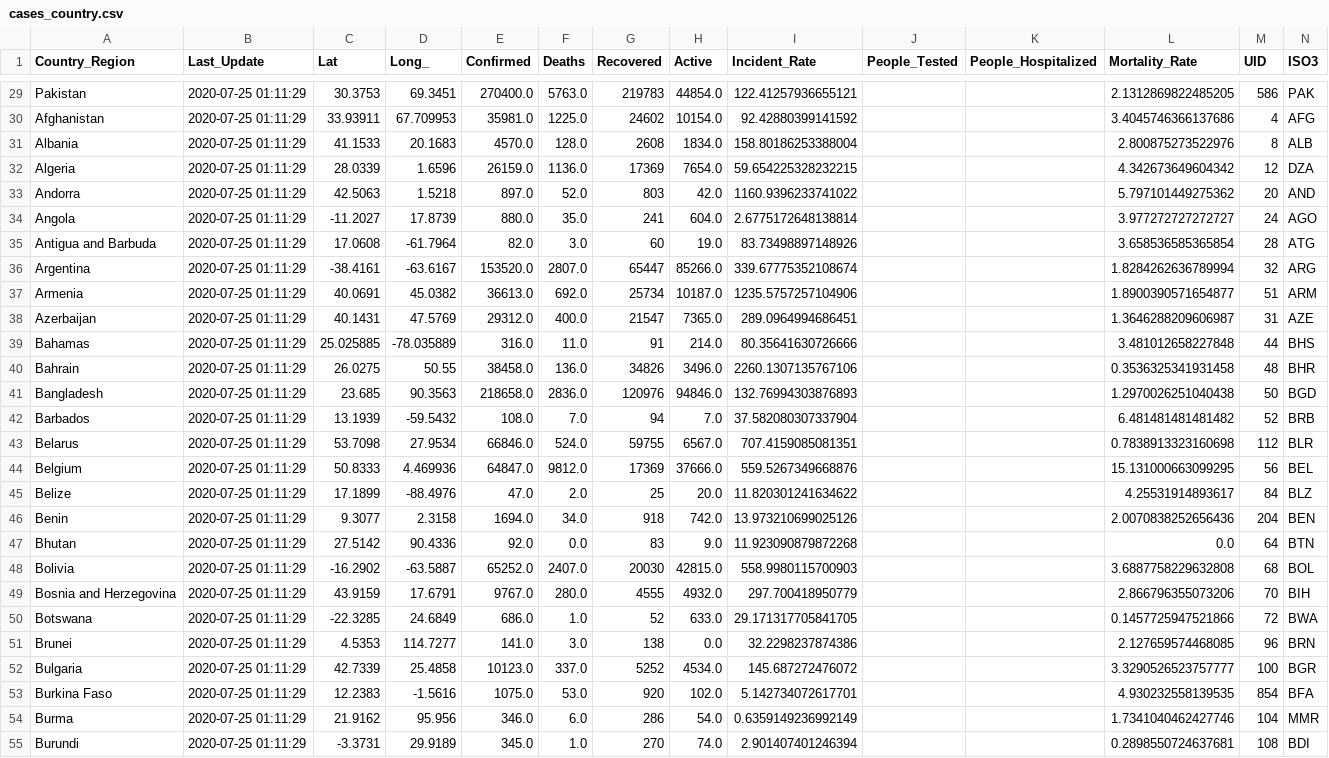
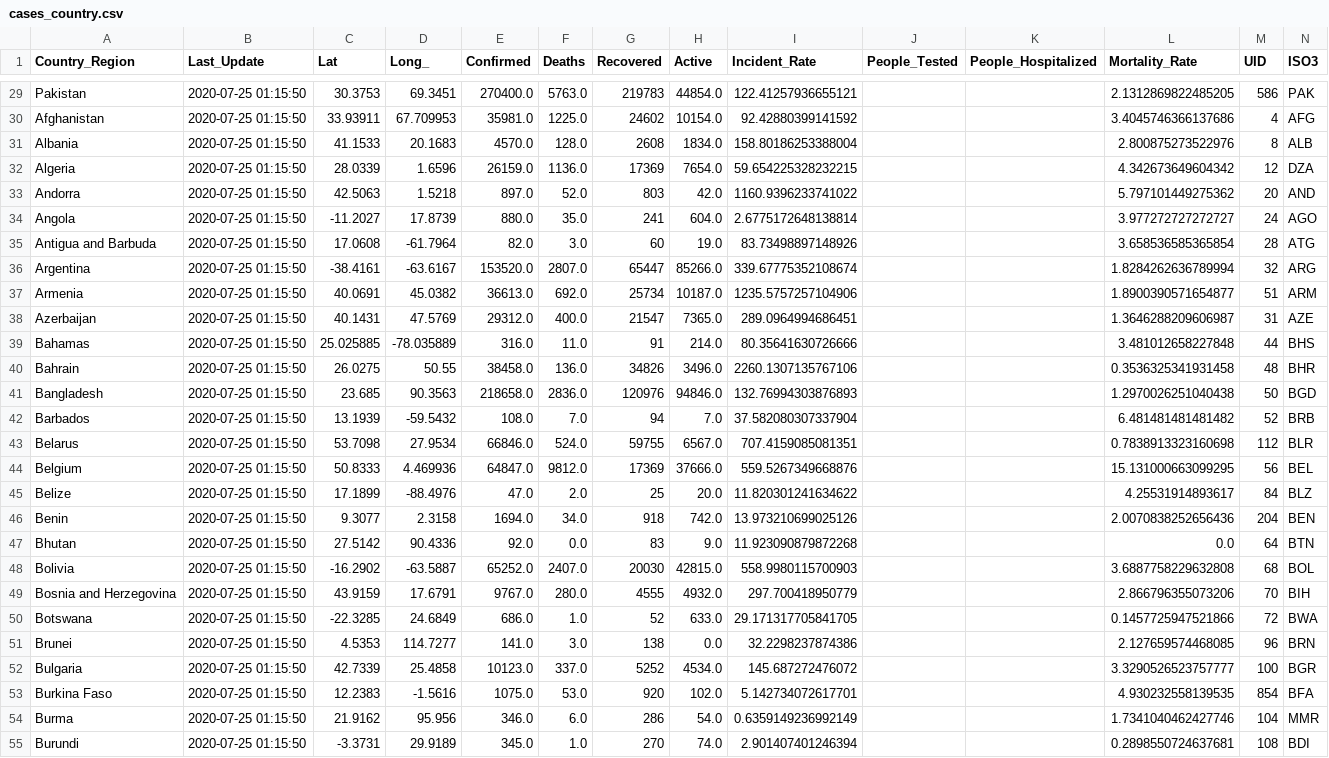
Before and after one commit to jhu-covid-devops/COVID-19, a CSV file: data/cases_country.csv, drawn as a sheet; only a part is shown, gaps mark what is left out; the diff covers the shown part only; the diff names each change by its address in the sheet, - before the commit and + after, or states it on an @@ line.

```diff
--- a/data/cases_country.csv
+++ b/data/cases_country.csv
-B29:B55 (Last_Update): 2020-07-25 01:11:29
+B29:B55 (Last_Update): 2020-07-25 01:15:50
```
Also changed, not shown: 165 edited cells elsewhere in this file, data/cases.csv, data/cases_state.csv, 1 other file.
